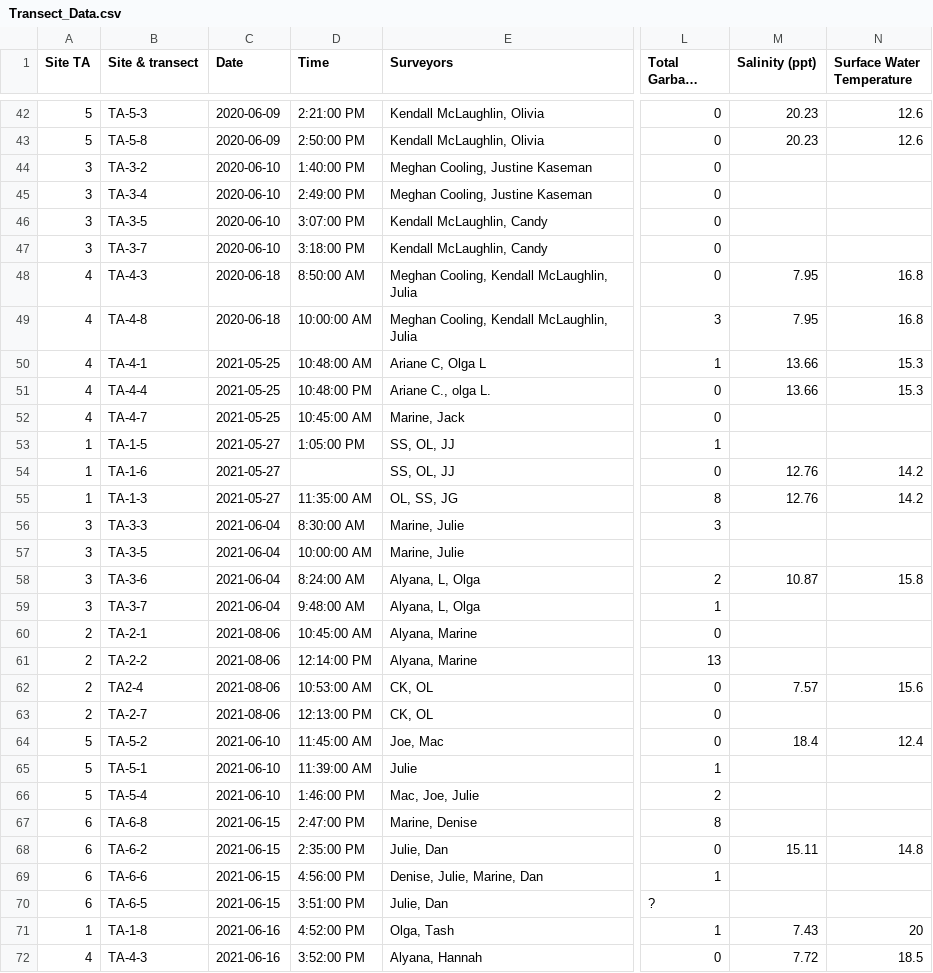
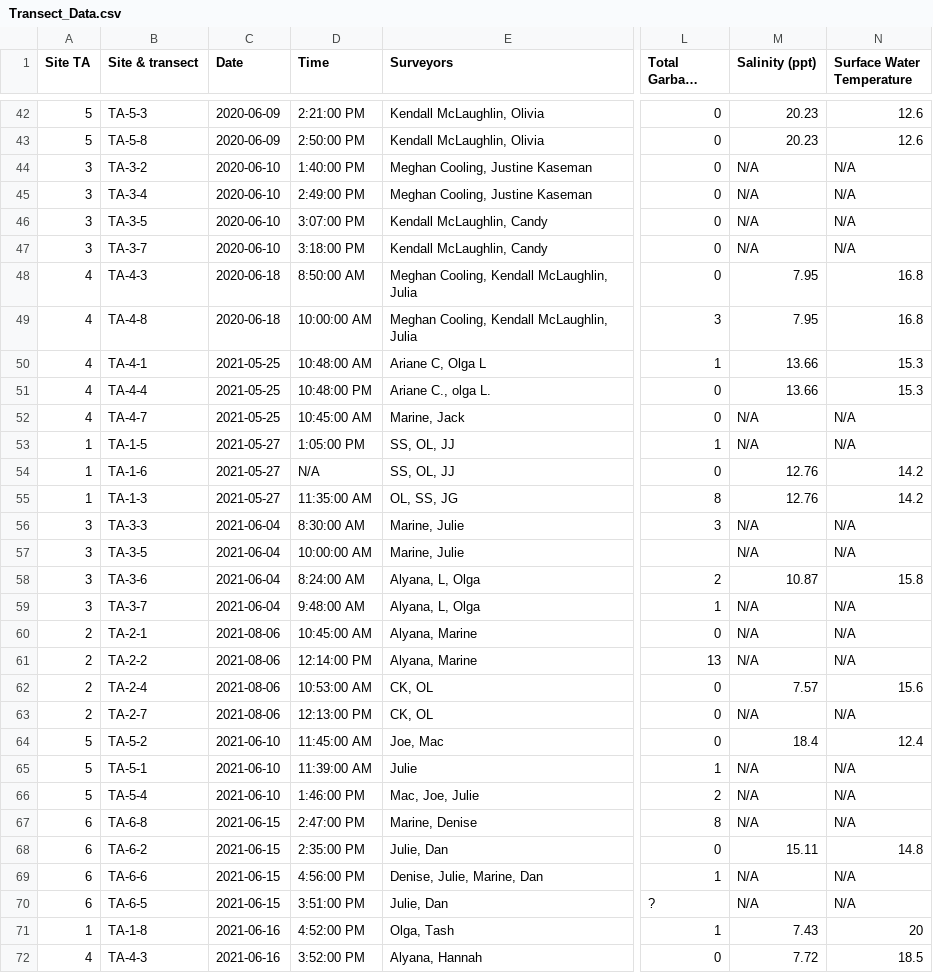
Before and after one commit to arshiauppal/envr400intertidal, a CSV file: data/Transect_Data.csv, drawn as a sheet; only a part is shown, gaps mark what is left out; long unchanged cells end in …; the diff covers the shown part only; the diff names each change by its address in the sheet, - before the commit and + after, or states it on an @@ line.

```diff
--- a/data/Transect_Data.csv
+++ b/data/Transect_Data.csv
-M44:M47 (Salinity (ppt)): (empty)
+M44:M47 (Salinity (ppt)): N/A
-N44:N47 (Surface Water Temperature): (empty)
+N44:N47 (Surface Water Temperature): N/A
-M52:M53 (Salinity (ppt)): (empty)
+M52:M53 (Salinity (ppt)): N/A
-N52:N53 (Surface Water Temperature): (empty)
+N52:N53 (Surface Water Temperature): N/A
-D54 (Time): (empty)
+D54 (Time): N/A
-M56:M57 (Salinity (ppt)): (empty)
+M56:M57 (Salinity (ppt)): N/A
-N56:N57 (Surface Water Temperature): (empty)
+N56:N57 (Surface Water Temperature): N/A
-M59:M61 (Salinity (ppt)): (empty)
+M59:M61 (Salinity (ppt)): N/A
-N59:N61 (Surface Water Temperature): (empty)
+N59:N61 (Surface Water Temperature): N/A
-B62 (Site & transect): TA2-4
+B62 (Site & transect): TA-2-4
-M63 (Salinity (ppt)): (empty)
+M63 (Salinity (ppt)): N/A
-N63 (Surface Water Temperature): (empty)
+N63 (Surface Water Temperature): N/A
-M65:M67 (Salinity (ppt)): (empty)
+M65:M67 (Salinity (ppt)): N/A
-N65:N67 (Surface Water Temperature): (empty)
+N65:N67 (Surface Water Temperature): N/A
-M69:M70 (Salinity (ppt)): (empty)
+M69:M70 (Salinity (ppt)): N/A
-N69:N70 (Surface Water Temperature): (empty)
+N69:N70 (Surface Water Temperature): N/A
```
Also changed, not shown: 116 edited cells elsewhere in this file, 3 other files.
